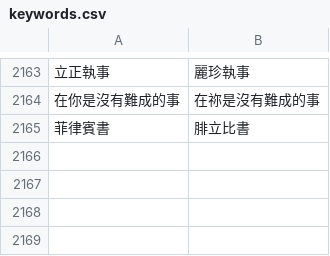
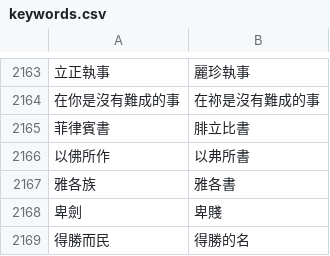
Before and after one commit to Enoooch0921/Srt-Christian-vocabulary-replacement, a CSV file: keywords.csv, drawn as a sheet; only a part is shown, gaps mark what is left out; the diff names each change by its address in the sheet, - before the commit and + after, or states it on an @@ line.

Commit message:
Update keywords.csv

```diff
--- a/keywords.csv
+++ b/keywords.csv
+row 2166: 以佛所作 | 以弗所書
+row 2167: 雅各族 | 雅各書
+row 2168: 卑劍 | 卑賤
+row 2169: 得勝而民 | 得勝的名
```
